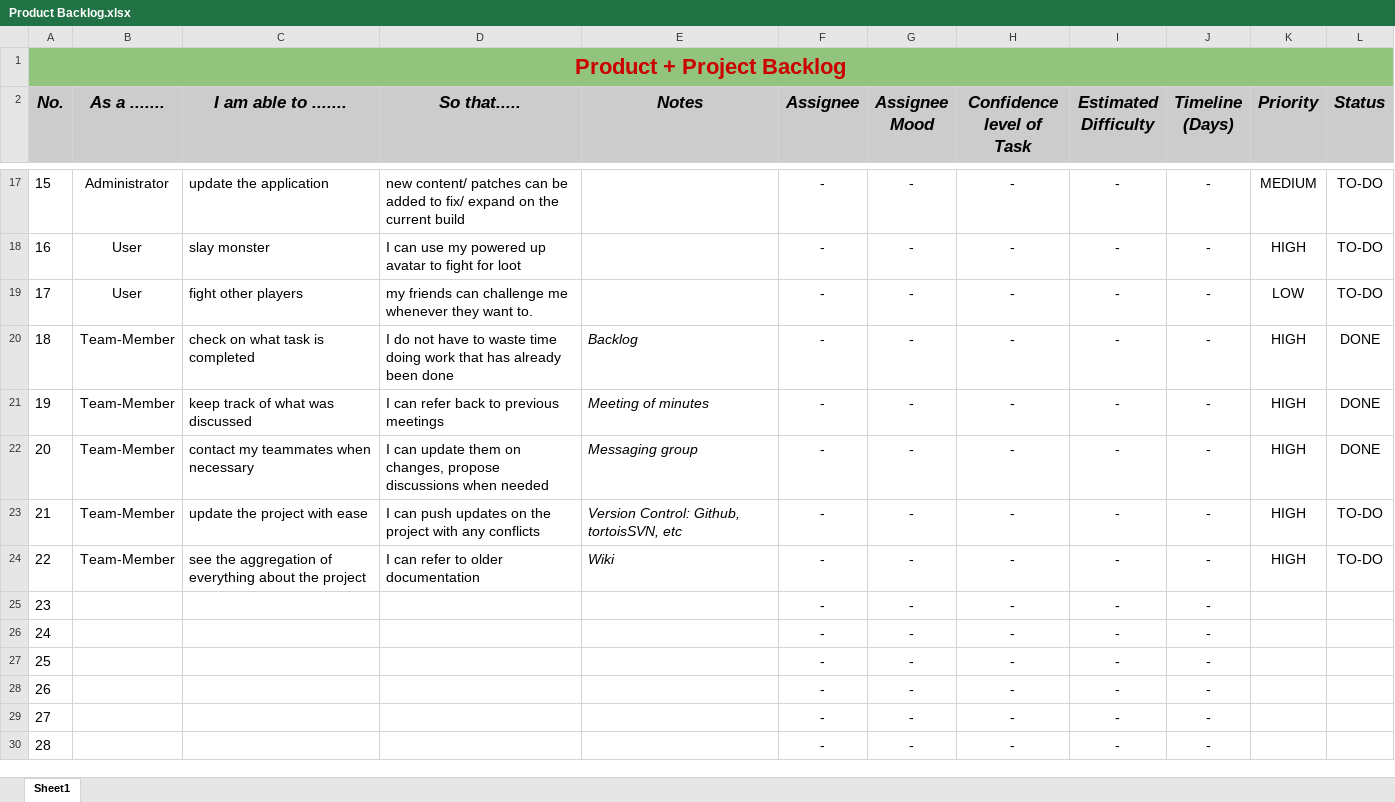
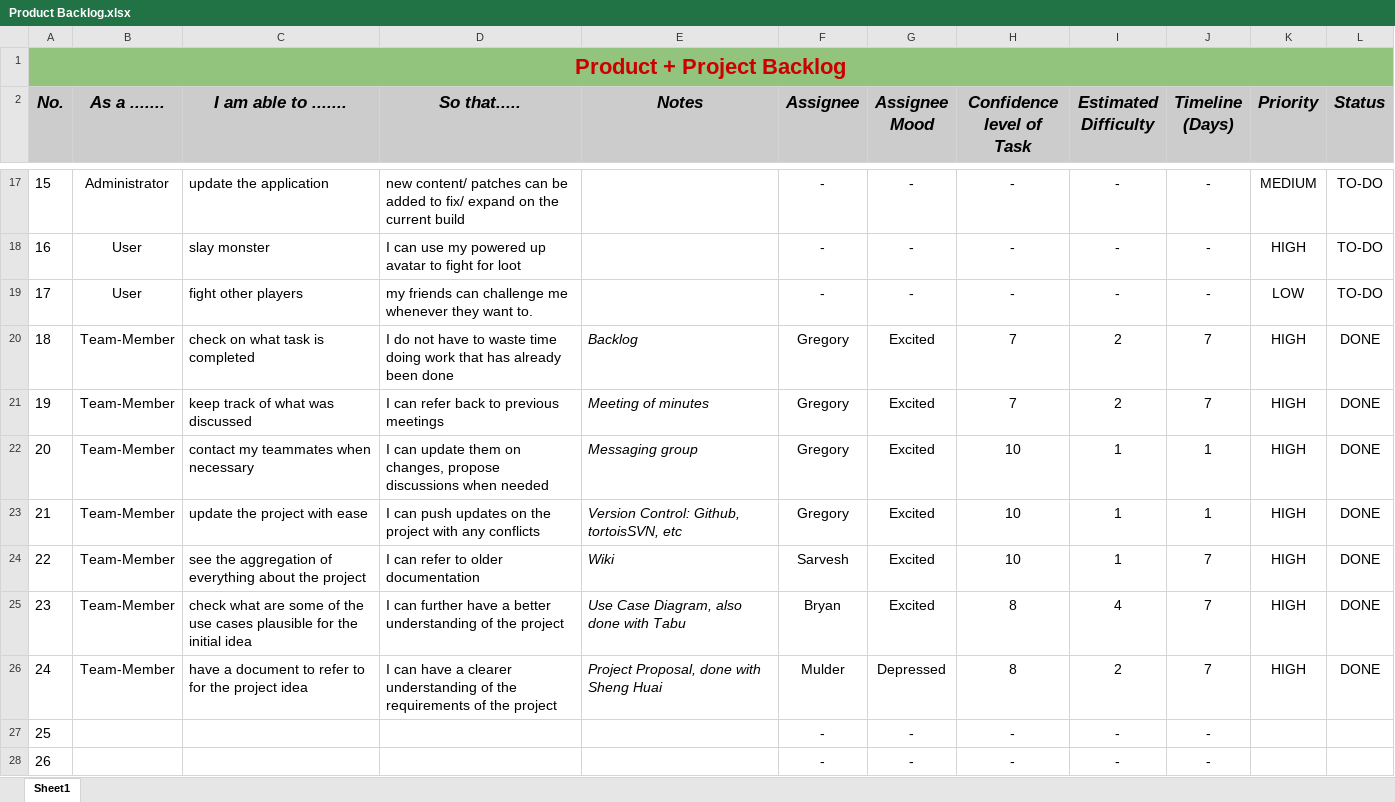
Before and after one commit to ProcessedCarbon/CZ3002Project, an Excel workbook: Documentation/Product Backlog.xlsx, sheet Sheet1, drawn as a sheet; only a part is shown, gaps mark what is left out; the shorter side is filled out with more unchanged rows; values as stored, in another font and other column widths than the file's, no borders; charts and pictures and conditional formats not drawn; removed rows and columns are numbered as before the commit, all else as after; the diff names each change by its address in the sheet, - before the commit and + after, or states it on an @@ line.

Commit message:
Add files via upload

```diff
--- a/Documentation/Product Backlog.xlsx (sheet Sheet1)
+++ b/Documentation/Product Backlog.xlsx (sheet Sheet1)
-F20:F23 (Assignee): -
+F20:F23 (Assignee): Gregory
-G20:G24 (Assignee Mood): -
+G20:G24 (Assignee Mood): Excited
-H20:H21 (Confidence level of Task): -
+H20:H21 (Confidence level of Task): 7
-I20:I21 (Estimated Difficulty): -
+I20:I21 (Estimated Difficulty): 2
-J20:J21 (Timeline (Days)): -
+J20:J21 (Timeline (Days)): 7
-H22:H24 (Confidence level of Task): -
+H22:H24 (Confidence level of Task): 10
-I22:I24 (Estimated Difficulty): -
+I22:I24 (Estimated Difficulty): 1
-J22:J23 (Timeline (Days)): -
+J22:J23 (Timeline (Days)): 1
-L23:L24 (Status): TO-DO
+L23:L24 (Status): DONE
-F24 (Assignee): -
+F24 (Assignee): Sarvesh
-J24 (Timeline (Days)): -
+J24 (Timeline (Days)): 7
-row 25: 23 |  |  |  |  | - | - | - | - | -
-row 26: 24 |  |  |  |  | - | - | - | - | -
+row 25: 23 | Team-Member | check what are some of the use cases plausible for the initial idea | I can further have a better understanding of the project | Use Case Diagram, also done with Tabu | Bryan | Excited | 8 | 4 | 7 | HIGH | DONE
+row 26: 24 | Team-Member | have a document to refer to for the project idea | I can have a clearer understanding of the requirements of the project | Project Proposal, done with Sheng Huai | Mulder | Depressed | 8 | 2 | 7 | HIGH | DONE
```
